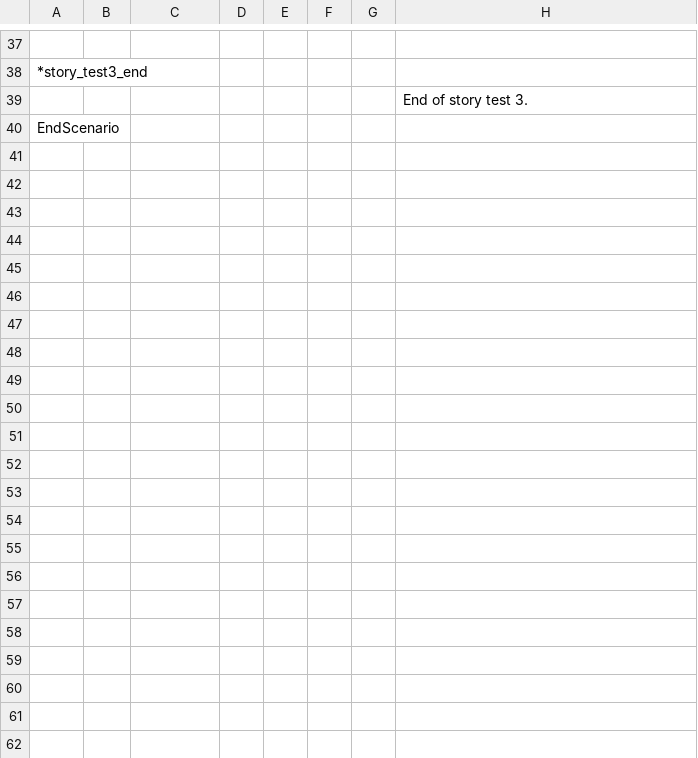
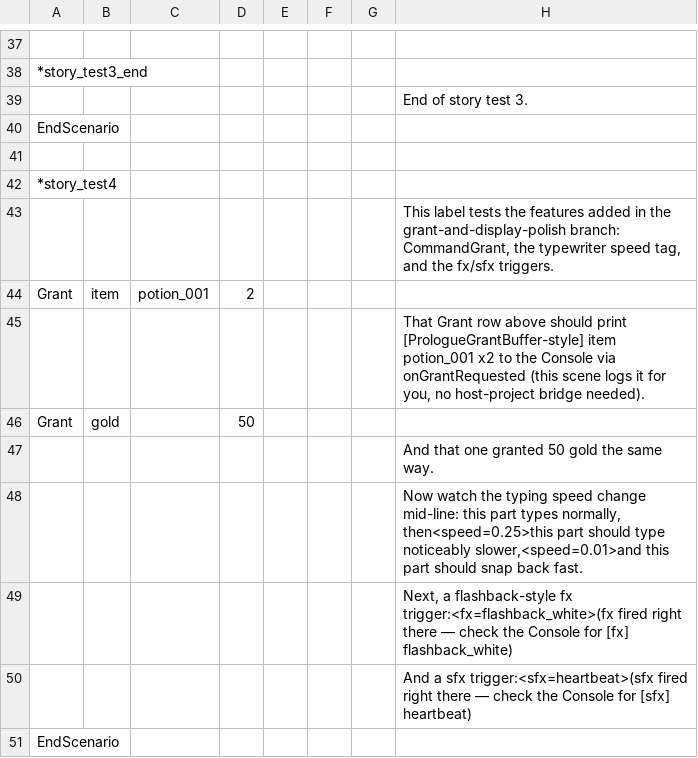
Before and after one commit to koapower/DialogueModule, a CSV file: UnityProject/Assets/Csv/ExampleDialogue.csv, drawn as a sheet; only a part is shown, gaps mark what is left out; the diff names each change by its address in the sheet, - before the commit and + after, or states it on an @@ line.

Commit message:
test: add Play Mode example dialogue covering Grant/speed/fx/sfx
Adds *story_test4 to ExampleDialogue.csv exercising CommandGrant
(item/gold), the <speed=> typewriter tag, and <fx=>/<sfx=> triggers.
ExampleDialogueRunner auto-starts it on scene load and logs grant/fx/sfx
events to the Console for manual Play Mode verification.

```diff
--- a/UnityProject/Assets/Csv/ExampleDialogue.csv
+++ b/UnityProject/Assets/Csv/ExampleDialogue.csv
+row 41: (empty)
+row 42: *story_test4
+row 43:  |  |  |  |  |  |  | This label tests the features added in the grant-and-display-polish branch: CommandGrant, the typewriter speed tag, and the fx/sfx triggers.
+row 44: Grant | item | potion_001 | 2
+row 45:  |  |  |  |  |  |  | That Grant row above should print [PrologueGrantBuffer-style] item potion_001 x2 to the Console via onGrantRequested (this scene logs it for you, no host-project bridge needed).
+row 46: Grant | gold |  | 50
+row 47:  |  |  |  |  |  |  | And that one granted 50 gold the same way.
+row 48:  |  |  |  |  |  |  | Now watch the typing speed change mid-line: this part types normally, then<speed=0.25>this part should type noticeably slower,<speed=0.01>and this part should snap back fast.
+row 49:  |  |  |  |  |  |  | Next, a flashback-style fx trigger:<fx=flashback_white>(fx fired right there — check the Console for [fx] flashback_white)
+row 50:  |  |  |  |  |  |  | And a sfx trigger:<sfx=heartbeat>(sfx fired right there — check the Console for [sfx] heartbeat)
+row 51: EndScenario
```
Also changed, not shown: 5 other files.
